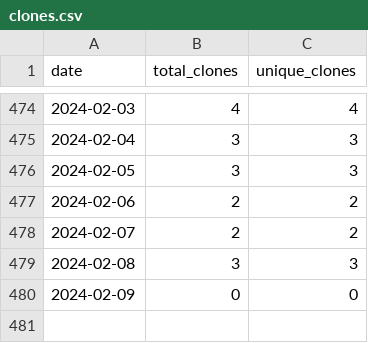
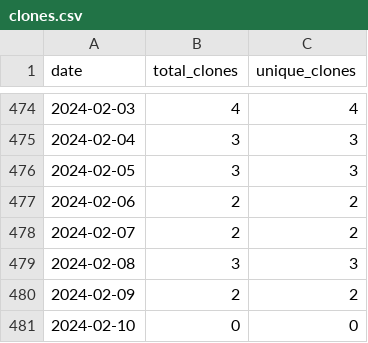
Before and after one commit to merrymitch/COMP2210, a CSV file: .traffic/clones.csv, drawn as a sheet; only a part is shown, gaps mark what is left out.

Commit message:
Updating repository traffic

```diff
--- a/.traffic/clones.csv
+++ b/.traffic/clones.csv
@@ -479,2 +479,3 @@ date,total_clones,unique_clones
 2024-02-08,3,3
-2024-02-09,0,0
+2024-02-09,2,2
+2024-02-10,0,0
```
Also changed, not shown: .traffic/views.csv, 3 other files.
